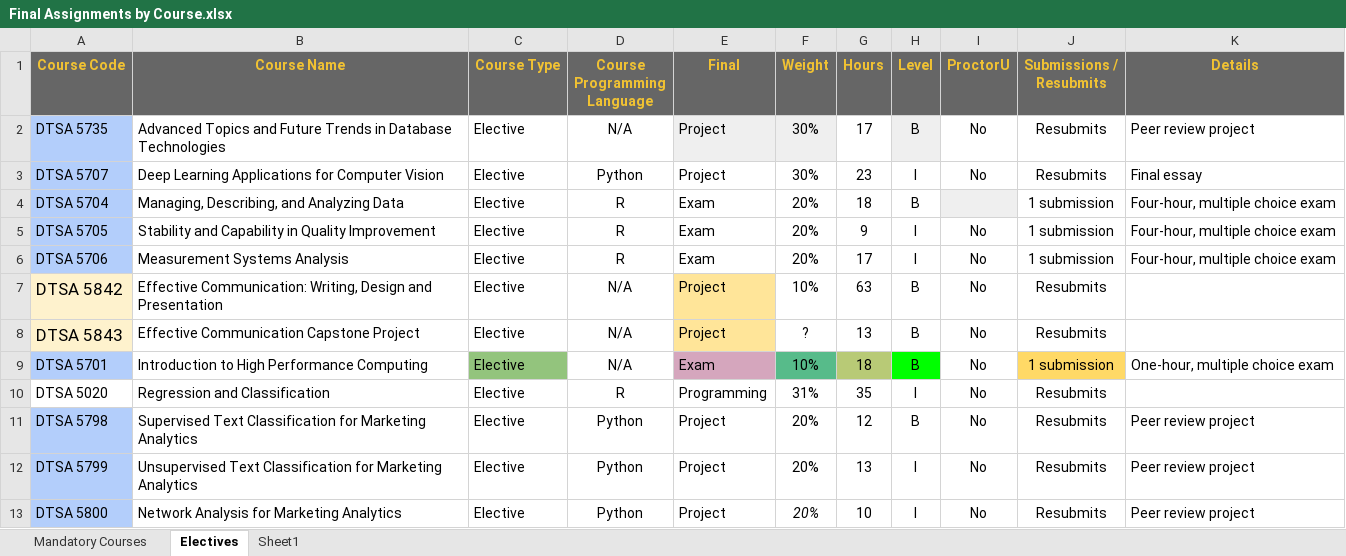
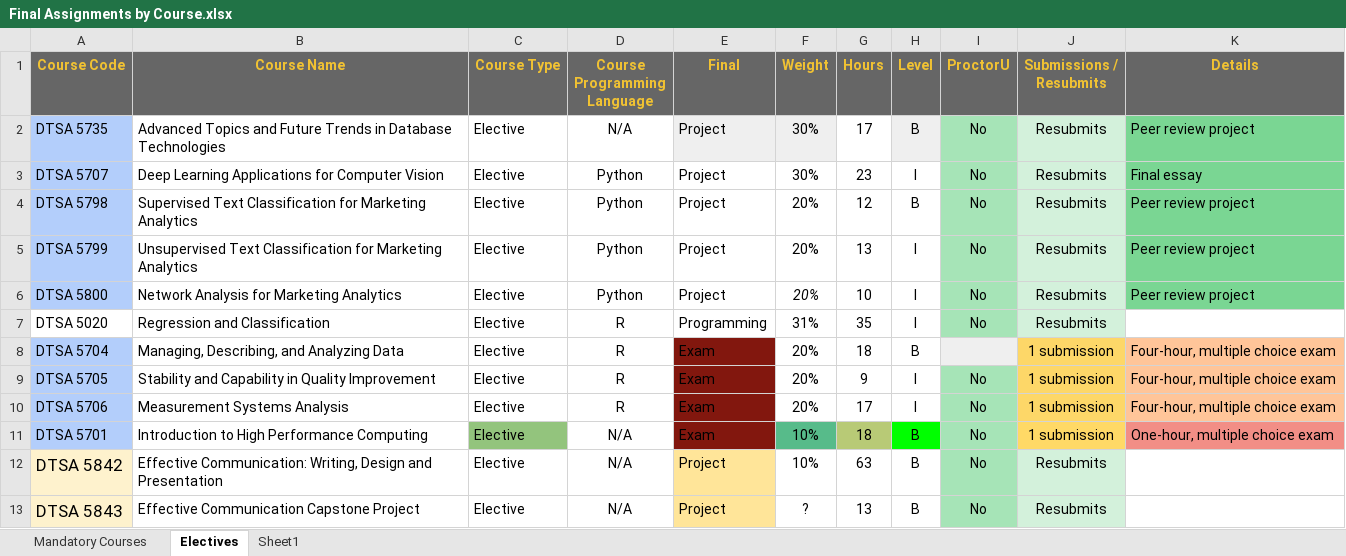
Before and after one commit to RyanJTalbot/MSDS, an Excel workbook: Resources/University of Colorado Boulder/Final Assignments by Course.xlsx, sheet Electives, drawn as a sheet; values as stored, in another font and other column widths than the file's, no borders; conditional formats not drawn; addresses are those after the commit; the diff names each change by its address in the sheet, - before the commit and + after, or states it on an @@ line.

Commit message:
update final assignments doc

```diff
--- a/Resources/University of Colorado Boulder/Final Assignments by Course.xlsx (sheet Electives)
+++ b/Resources/University of Colorado Boulder/Final Assignments by Course.xlsx (sheet Electives)
-I2:I3 fill: none
+I2:I3 fill: #A6E4B7
-J2:J3 fill: none
+J2:J3 fill: #D3F1DB
-K2:K3 fill: none
+K2:K3 fill: #7AD693
@@ row 11 moved to row 4: DTSA 5798 @@
@@ row 12 moved to row 5: DTSA 5799 @@
@@ row 13 moved to row 6: DTSA 5800 @@
@@ row 10 moved to row 7: DTSA 5020 @@
-E8:E10 fill: none
+E8:E10 fill: #82170E
-J8:J10 fill: none
+J8:J10 fill: #FDD768
-K8:K10 fill: none
+K8:K10 fill: #FFC599
-I9:I10 fill: none
+I9:I10 fill: #A6E4B7
@@ row 9 moved to row 11: DTSA 5701 @@
-I12:I13 fill: none
+I12:I13 fill: #A6E4B7
-J12:J13 fill: none
+J12:J13 fill: #D3F1DB
```
Also changed, not shown: sheet Mandatory Courses, 1 other file.
